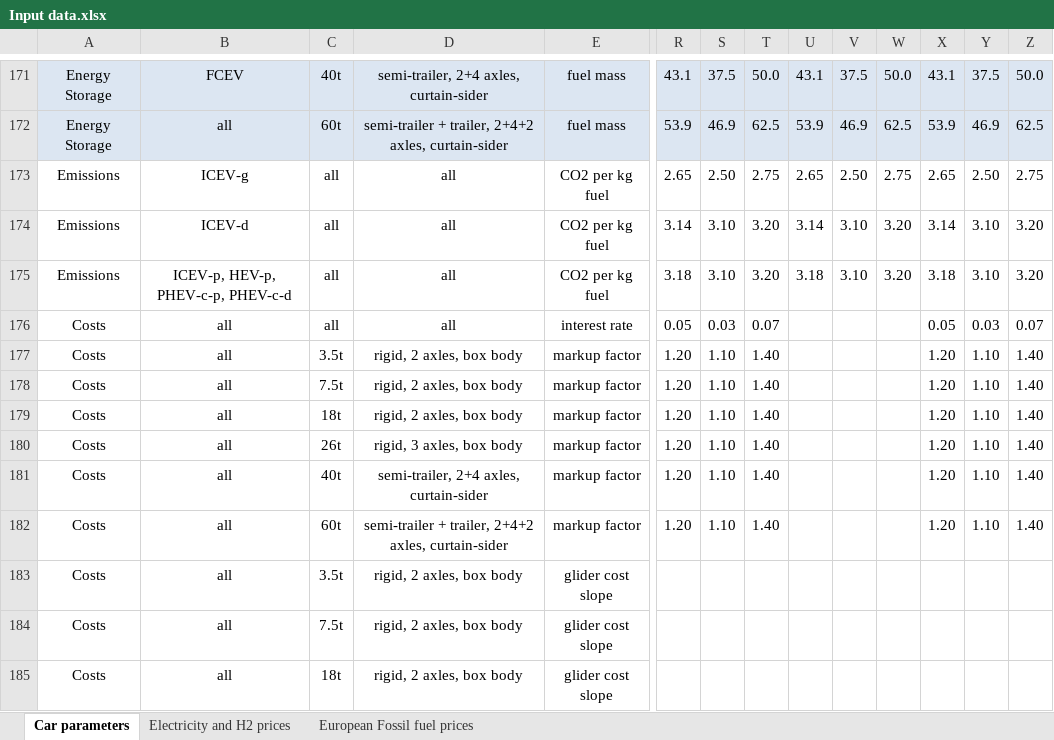
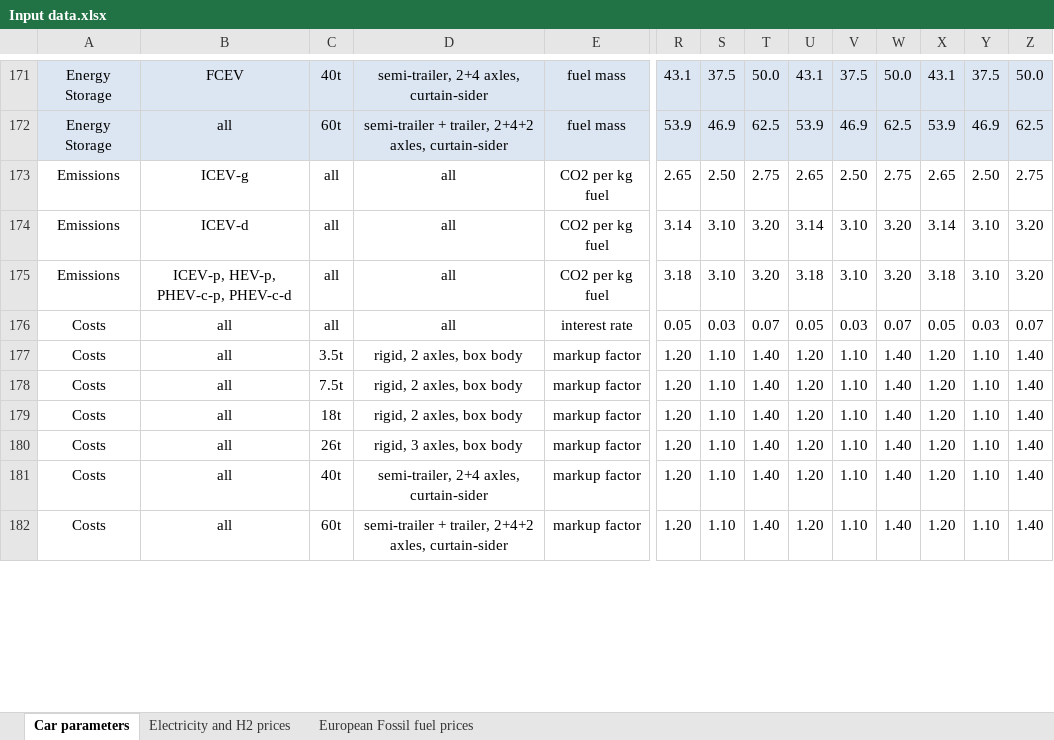
Before and after one commit to romainsacchi/carculator_truck, an Excel workbook: dev/Input data.xlsx, sheet Car parameters, drawn as a sheet; only a part is shown, gaps mark what is left out; values as stored, in another font and other column widths than the file's, no borders; rows hold the shown columns only; the diff covers the shown part only; the diff names each change by its address in the sheet, - before the commit and + after, or states it on an @@ line.

Commit message:
Added default parameters

```diff
--- a/dev/Input data.xlsx (sheet Car parameters)
+++ b/dev/Input data.xlsx (sheet Car parameters)
-U176: (empty)
+U176: 0.05
-V176: (empty)
+V176: 0.03
-W176: (empty)
+W176: 0.07
-U177:U182: (empty)
+U177:U182: 1.20
-V177:V182: (empty)
+V177:V182: 1.10
-W177:W182: (empty)
+W177:W182: 1.40
-row 183: Costs | all | 3.5t | rigid, 2 axles, box body | glider cost slope
-row 184: Costs | all | 7.5t | rigid, 2 axles, box body | glider cost slope
-row 185: Costs | all | 18t | rigid, 2 axles, box body | glider cost slope
```
Also changed, not shown: 4 removed rows and 109 edited cells elsewhere in this sheet, 5 other files.
